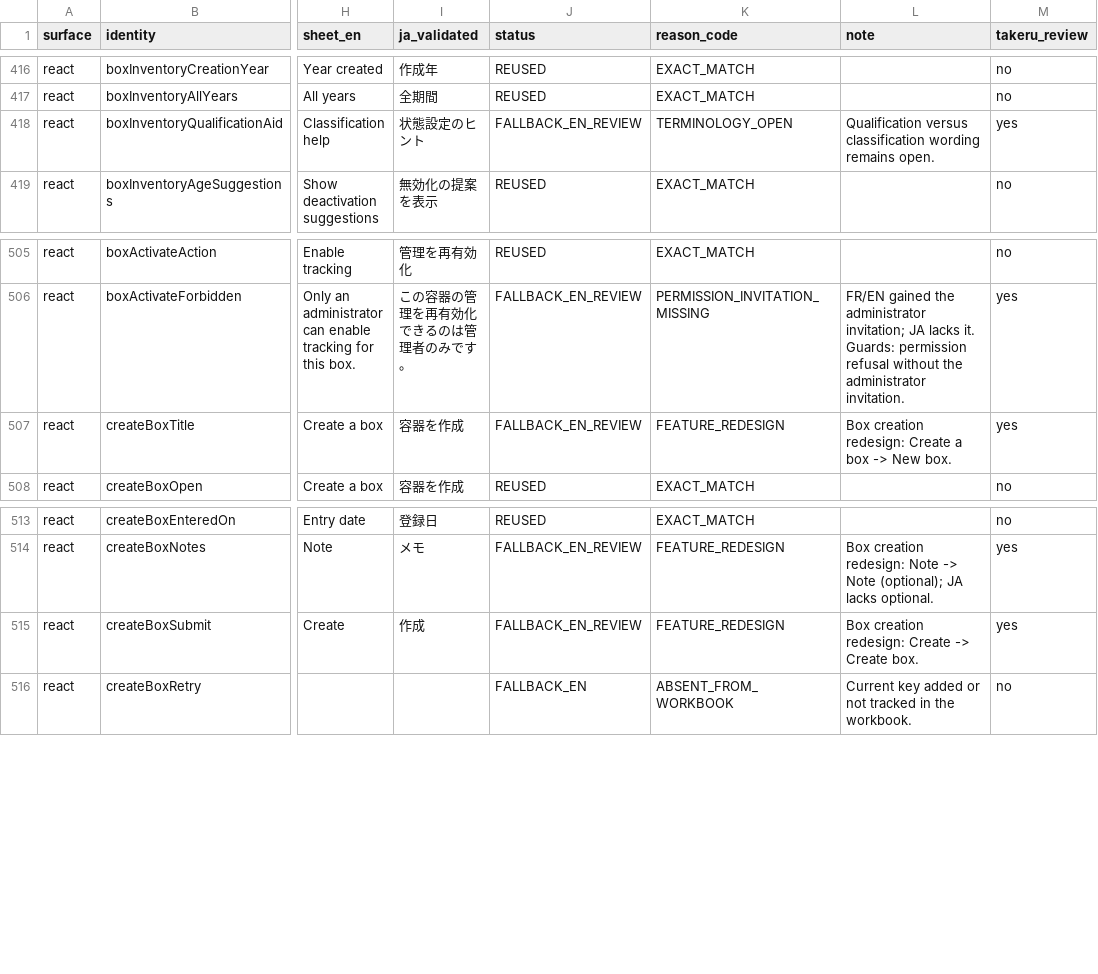
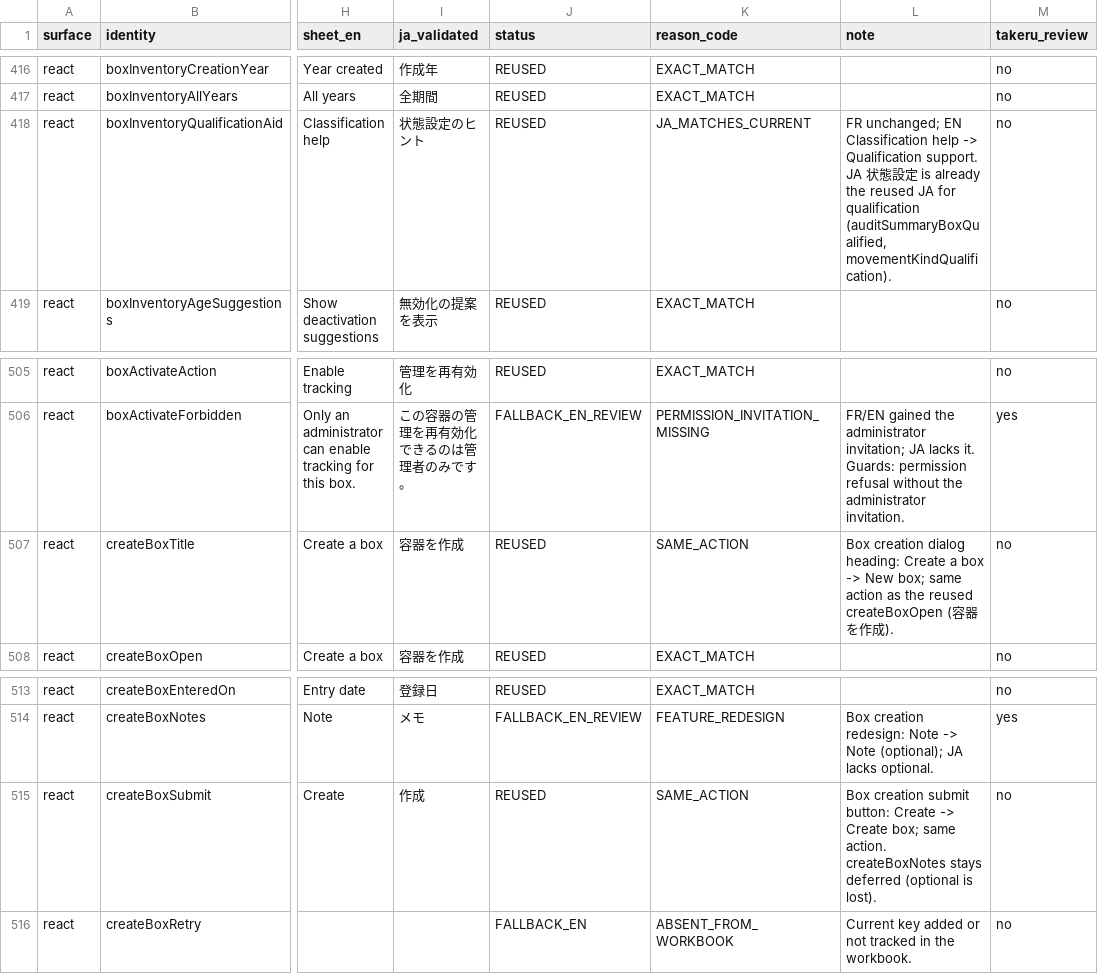
Before and after one commit to Anthony2210/POLYPBASE, a CSV file: docs/translation-review/japanese/ja-manifest.csv, drawn as a sheet; only a part is shown, gaps mark what is left out; the diff names each change by its address in the sheet, - before the commit and + after, or states it on an @@ line.

```diff
--- a/docs/translation-review/japanese/ja-manifest.csv
+++ b/docs/translation-review/japanese/ja-manifest.csv
-J418 (status): FALLBACK_EN_REVIEW
+J418 (status): REUSED
-K418 (reason_code): TERMINOLOGY_OPEN
+K418 (reason_code): JA_MATCHES_CURRENT
-L418 (note): Qualification versus classification wording remains open.
+L418 (note): FR unchanged; EN Classification help -> Qualification support. JA 状態設定 is already the reused JA for qualification (auditSummaryBoxQualified, movementKindQualification).
-M418 (takeru_review): yes
+M418 (takeru_review): no
-J507 (status): FALLBACK_EN_REVIEW
+J507 (status): REUSED
-K507 (reason_code): FEATURE_REDESIGN
+K507 (reason_code): SAME_ACTION
-L507 (note): Box creation redesign: Create a box -> New box.
+L507 (note): Box creation dialog heading: Create a box -> New box; same action as the reused createBoxOpen (容器を作成).
-M507 (takeru_review): yes
+M507 (takeru_review): no
-J515 (status): FALLBACK_EN_REVIEW
+J515 (status): REUSED
-K515 (reason_code): FEATURE_REDESIGN
+K515 (reason_code): SAME_ACTION
-L515 (note): Box creation redesign: Create -> Create box.
+L515 (note): Box creation submit button: Create -> Create box; same action. createBoxNotes stays deferred (optional is lost).
-M515 (takeru_review): yes
+M515 (takeru_review): no
```
Also changed, not shown: docs/translation-review/japanese/ja-takeru-review.csv, 5 other files.
